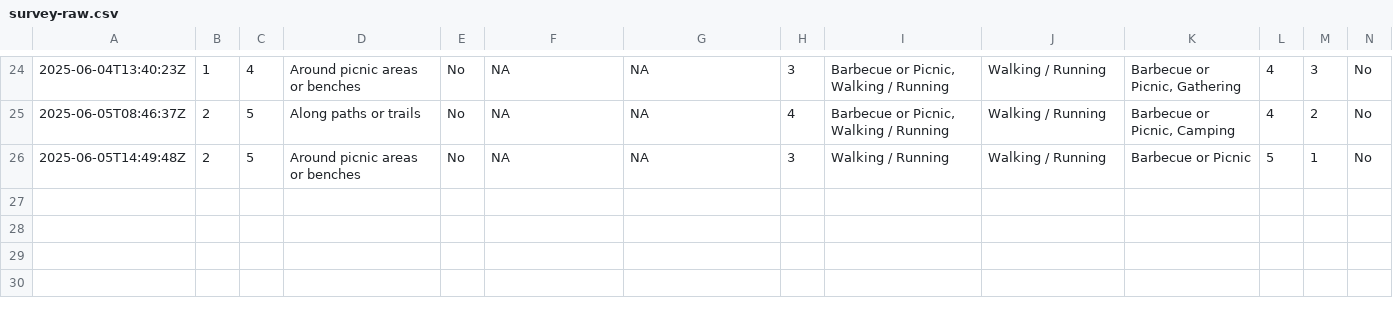
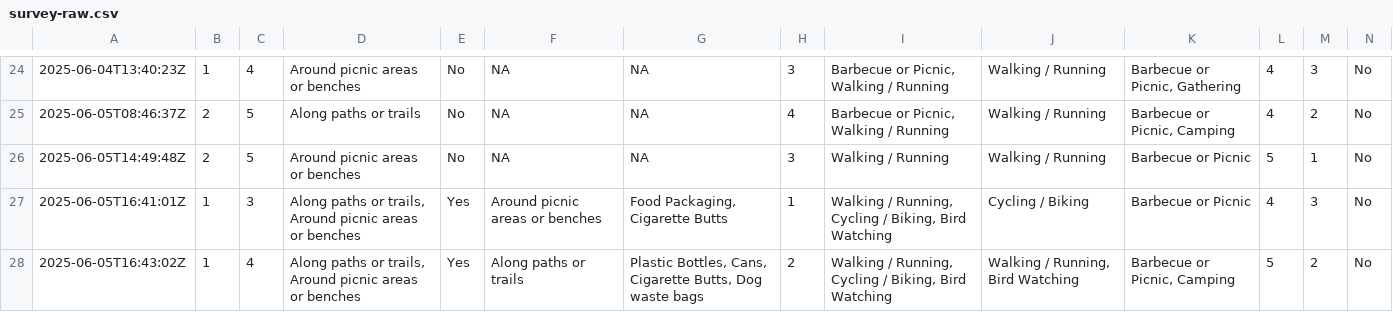
Before and after one commit to janhelfenstein/project-janhelfenstein, a CSV file: data/raw/survey-raw.csv, drawn as a sheet; only a part is shown, gaps mark what is left out; rows hold the shown columns only; the diff names each change by its address in the sheet, - before the commit and + after, or states it on an @@ line.

Commit message:
manually added datapoints from german survey, fixed timestamp of these datapoints

```diff
--- a/data/raw/survey-raw.csv
+++ b/data/raw/survey-raw.csv
+row 27: 2025-06-05T16:41:01Z | 1 | 3 | Along paths or trails, Around picnic areas or benches | Yes | Around picnic areas or benches | Food Packaging, Cigarette Butts | 1 | Walking / Running, Cycling / Biking, Bird Watching | Cycling / Biking | Barbecue or Picnic | 4 | 3 | No
+row 28: 2025-06-05T16:43:02Z | 1 | 4 | Along paths or trails, Around picnic areas or benches | Yes | Along paths or trails | Plastic Bottles, Cans, Cigarette Butts, Dog waste bags | 2 | Walking / Running, Cycling / Biking, Bird Watching | Walking / Running, Bird Watching | Barbecue or Picnic, Camping | 5 | 2 | No
```
Also changed, not shown: 2 other files.
